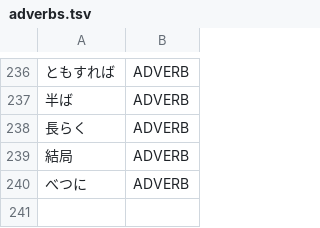
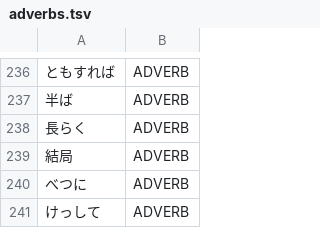
Before and after one commit to libraz/suzume, a TSV file: data/core/adverbs.tsv, drawn as a sheet; only a part is shown, gaps mark what is left out; the diff names each change by its address in the sheet, - before the commit and + after, or states it on an @@ line.

Commit message:
fix(dict): add the kana spelling of the adverb kesshite
- The kana spelling had no lexical entry, so it fell apart into an unknown fragment plus the te particle and dragged the following verb into a subsidiary reading
- Its kanji spelling and the sibling kana te-ending adverbs (semete, hatashite, yagate, katsute, hajimete) are already L2 adverbs, and no rule can tell this one apart from a te-form
- Register regressions before kureru, a lexical motion verb and the negative adjective nai

```diff
--- a/data/core/adverbs.tsv
+++ b/data/core/adverbs.tsv
+row 241: けっして | ADVERB
```
Also changed, not shown: 2 other files.
